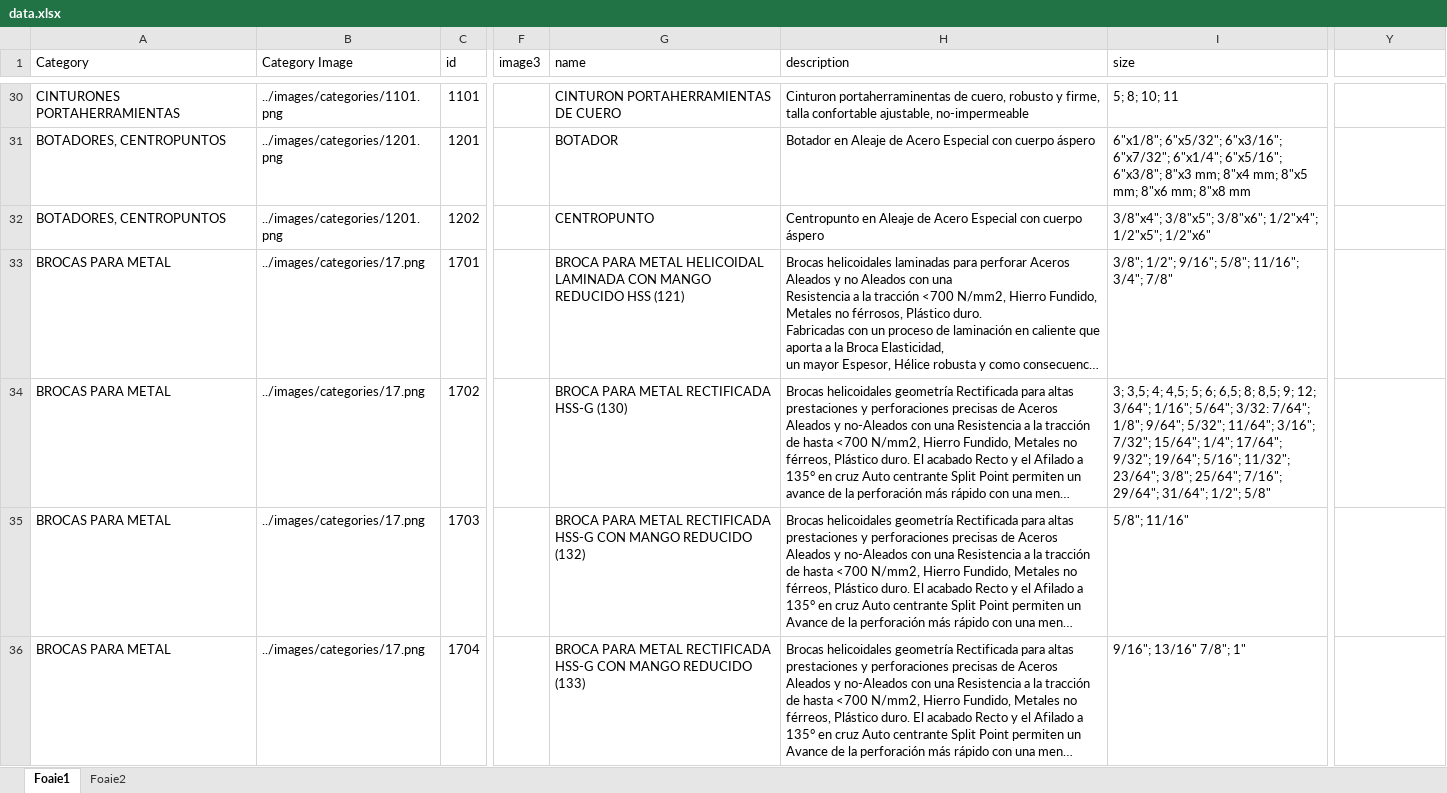
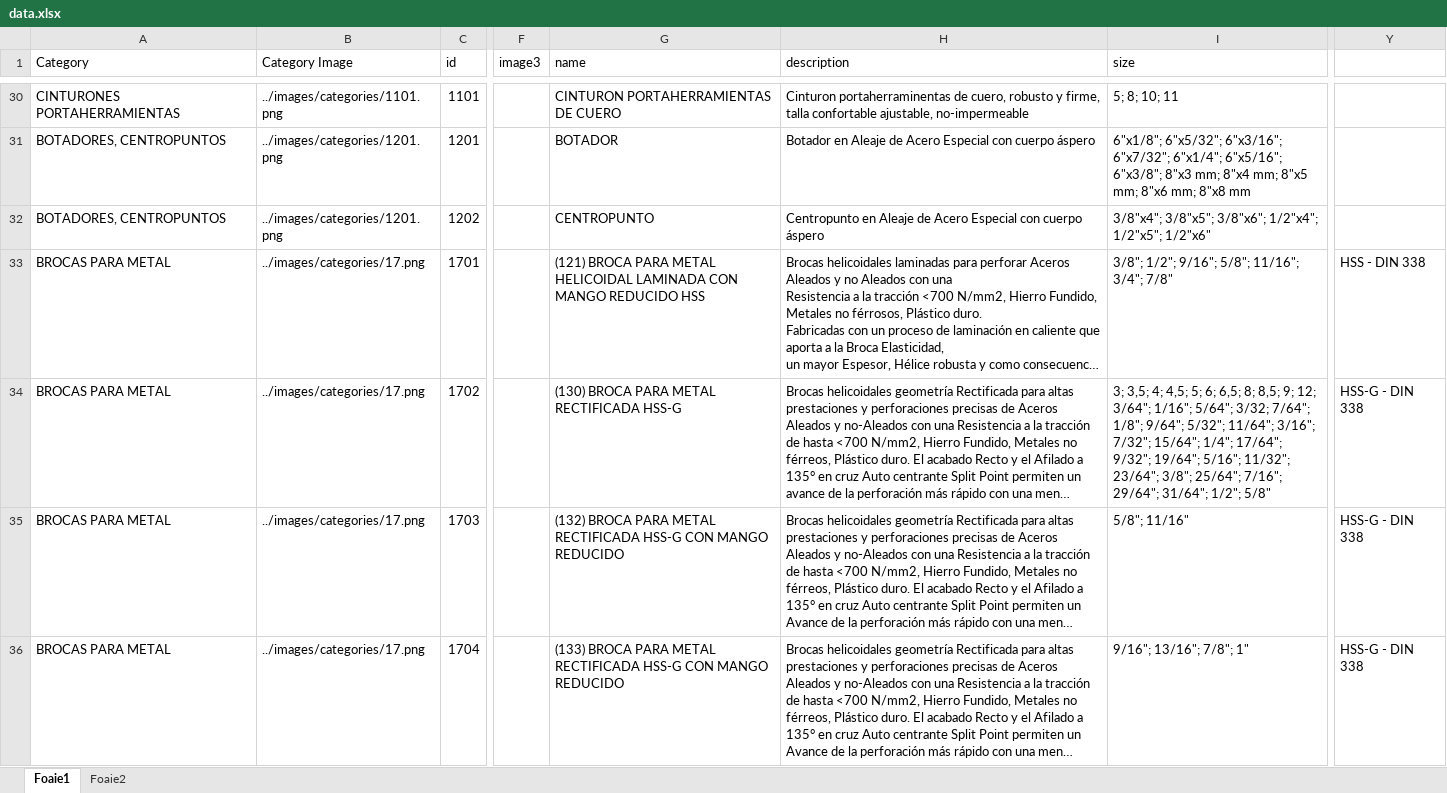
Before and after one commit to nico130301/artools-v2, an Excel workbook: src/data/data.xlsx, sheet Foaie1, drawn as a sheet; only a part is shown, gaps mark what is left out; long unchanged cells end in …; values as stored, in another font and other column widths than the file's, no cell formats; the diff covers the shown part only; the diff names each change by its address in the sheet, - before the commit and + after, or states it on an @@ line.

```diff
--- a/src/data/data.xlsx (sheet Foaie1)
+++ b/src/data/data.xlsx (sheet Foaie1)
-G33 (name): BROCA PARA METAL HELICOIDAL LAMINADA CON MANGO REDUCIDO HSS (121)
+G33 (name): (121) BROCA PARA METAL HELICOIDAL LAMINADA CON MANGO REDUCIDO HSS
-Y33: (empty)
+Y33: HSS - DIN 338
-G34 (name): BROCA PARA METAL RECTIFICADA HSS-G (130)
+G34 (name): (130) BROCA PARA METAL RECTIFICADA HSS-G
-I34 (size): …1/16"; 5/64"; 3/32: 7/64"; 1/8";…
+I34 (size): …1/16"; 5/64"; 3/32; 7/64"; 1/8";…
-Y34:Y36: (empty)
+Y34:Y36: HSS-G - DIN 338
-G35 (name): BROCA PARA METAL RECTIFICADA HSS-G CON MANGO REDUCIDO (132)
+G35 (name): (132) BROCA PARA METAL RECTIFICADA HSS-G CON MANGO REDUCIDO
-G36 (name): BROCA PARA METAL RECTIFICADA HSS-G CON MANGO REDUCIDO (133)
+G36 (name): (133) BROCA PARA METAL RECTIFICADA HSS-G CON MANGO REDUCIDO
-I36 (size): 9/16"; 13/16" 7/8"; 1"
+I36 (size): 9/16"; 13/16"; 7/8"; 1"
```
Also changed, not shown: 3 added rows and 119 edited cells elsewhere in this sheet, cell formats, formulas that keep their value.
